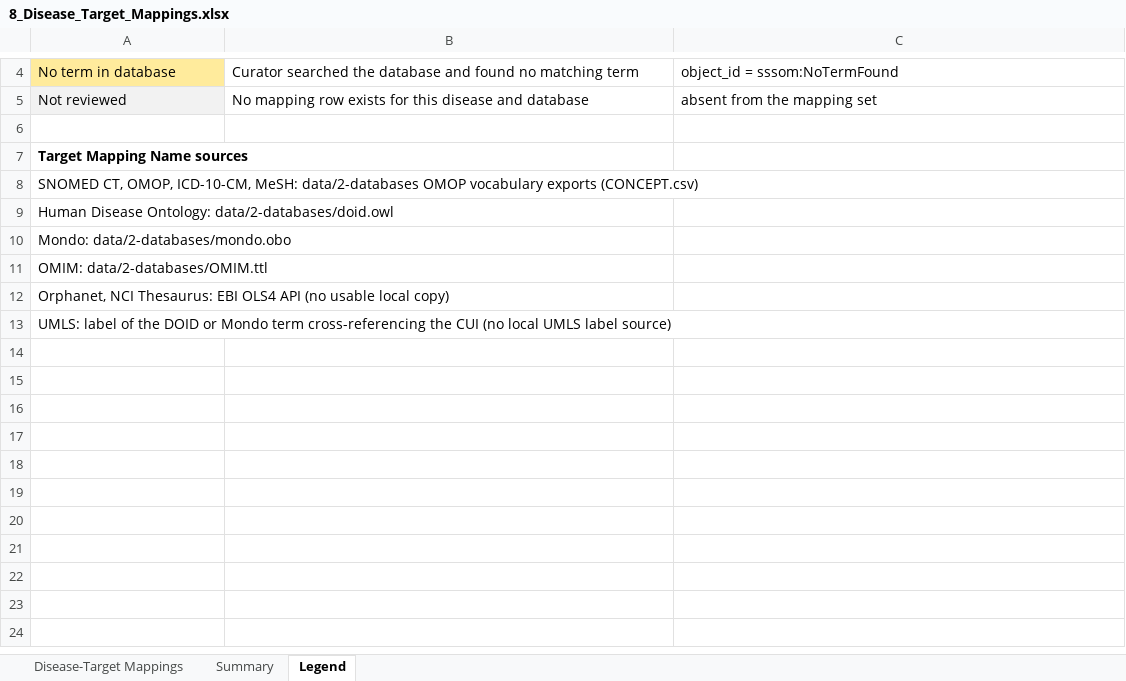
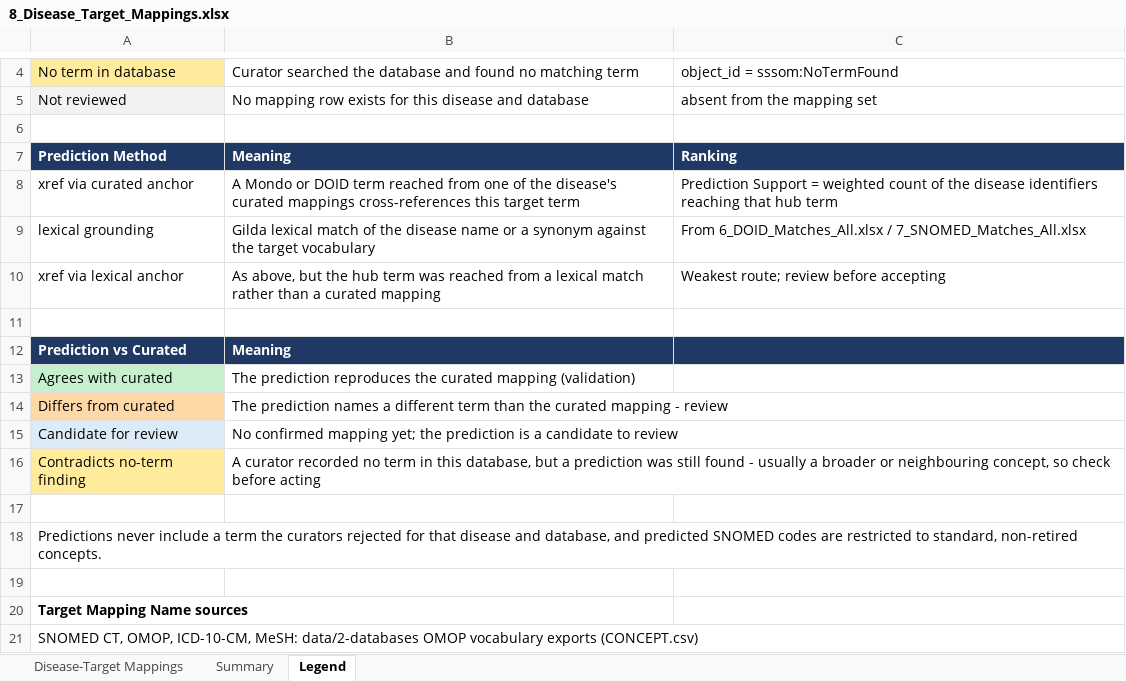
Before and after one commit to KrishnaTO/ARI, an Excel workbook: data/4-reports/8_Disease_Target_Mappings.xlsx, sheet Legend, drawn as a sheet; only a part is shown, gaps mark what is left out; the shorter side is filled out with more unchanged rows; values as stored, in another font and other column widths than the file's, no borders; the diff names each change by its address in the sheet, - before the commit and + after, or states it on an @@ line.

```diff
--- a/data/4-reports/8_Disease_Target_Mappings.xlsx (sheet Legend)
+++ b/data/4-reports/8_Disease_Target_Mappings.xlsx (sheet Legend)
+row 7: Prediction Method | Meaning | Ranking
+row 8: xref via curated anchor | A Mondo or DOID term reached from one of the disease's curated mappings cross-references this target term | Prediction Support = weighted count of the disease identifiers reaching that hub term
+row 9: lexical grounding | Gilda lexical match of the disease name or a synonym against the target vocabulary | From 6_DOID_Matches_All.xlsx / 7_SNOMED_Matches_All.xlsx
+row 10: xref via lexical anchor | As above, but the hub term was reached from a lexical match rather than a curated mapping | Weakest route; review before accepting
+row 11: (empty)
+row 12: Prediction vs Curated | Meaning
+row 13: Agrees with curated | The prediction reproduces the curated mapping (validation)
+row 14: Differs from curated | The prediction names a different term than the curated mapping - review
+row 15: Candidate for review | No confirmed mapping yet; the prediction is a candidate to review
+row 16: Contradicts no-term finding | A curator recorded no term in this database, but a prediction was still found - usually a broader or neighbouring concept, so check before acting
+row 17: (empty)
+row 18: Predictions never include a term the curators rejected for that disease and database, and predicted SNOMED codes are restricted to standard, non-retired concepts.
+row 19: (empty)
```
Also changed, not shown: sheet Disease-Target Mappings, sheet Summary, 8 other files.
